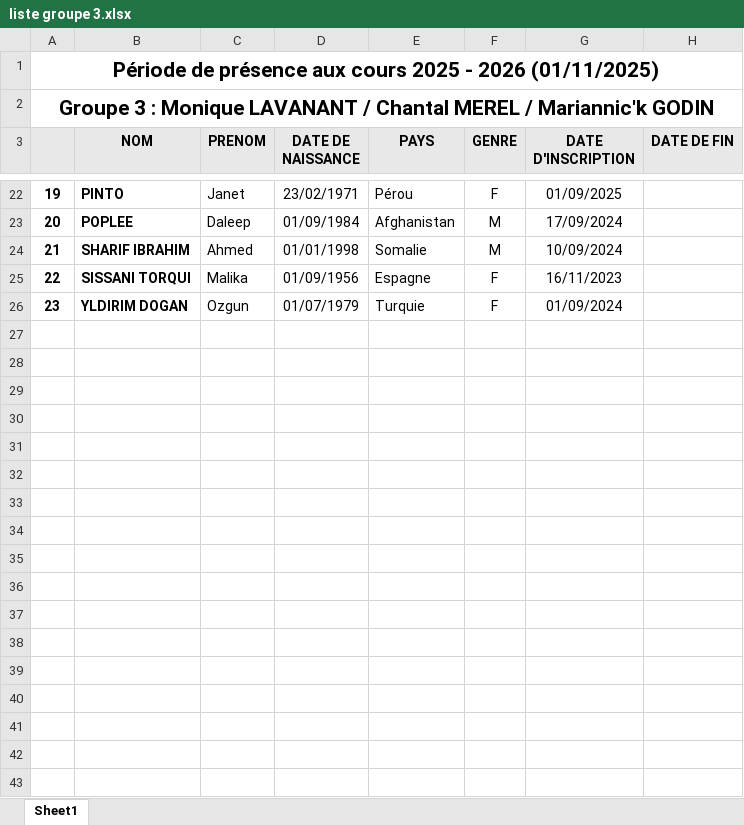
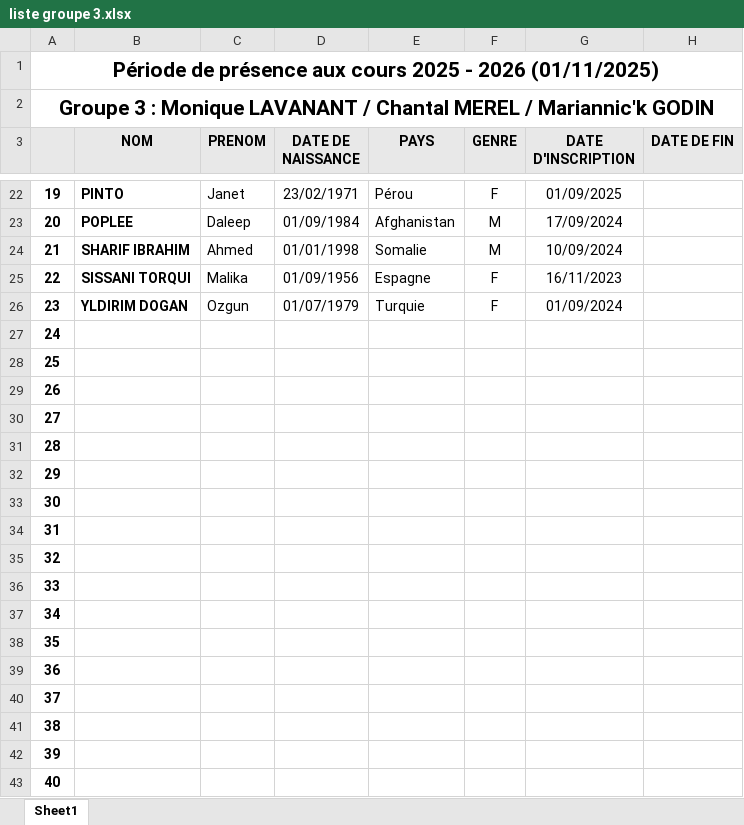
Before and after one commit to yves-22/ASTI, an Excel workbook: liste groupe 3.xlsx, sheet Sheet1, drawn as a sheet; only a part is shown, gaps mark what is left out; values as stored, in another font and other column widths than the file's, no borders; the diff covers the shown part only; the diff names each change by its address in the sheet, - before the commit and + after, or states it on an @@ line.

```diff
--- a/liste groupe 3.xlsx (sheet Sheet1)
+++ b/liste groupe 3.xlsx (sheet Sheet1)
+row 27: 24
+row 28: 25
+row 29: 26
+row 30: 27
+row 31: 28
+row 32: 29
+row 33: 30
+row 34: 31
+row 35: 32
+row 36: 33
+row 37: 34
+row 38: 35
+row 39: 36
+row 40: 37
+row 41: 38
+row 42: 39
+row 43: 40
```
Also changed, not shown: 17 added rows elsewhere in this sheet, liste groupe 1.xlsx, liste groupe 1bis.xlsx, 13 other files.
